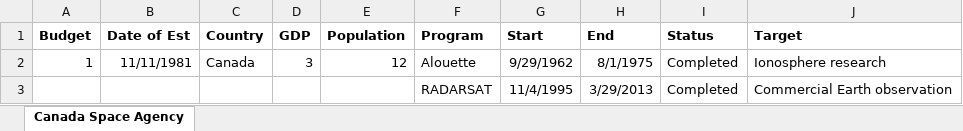
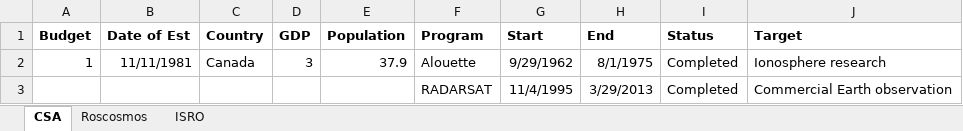
Before and after one commit to YBelikov/space-agencies-application, an Excel workbook: Agencies.xlsx, sheet CSA, drawn as a sheet; values as stored, in another font and other column widths than the file's, no borders; the diff names each change by its address in the sheet, - before the commit and + after, or states it on an @@ line.

```diff
--- a/Agencies.xlsx (sheet CSA)
+++ b/Agencies.xlsx (sheet CSA)
-sheet tab: Canada Space Agency
+sheet tab: CSA
+sheet tab: Roscosmos
+sheet tab: ISRO
-E2 (Population): 12
+E2 (Population): 37.9
```
Also changed, not shown: 13 other files.
